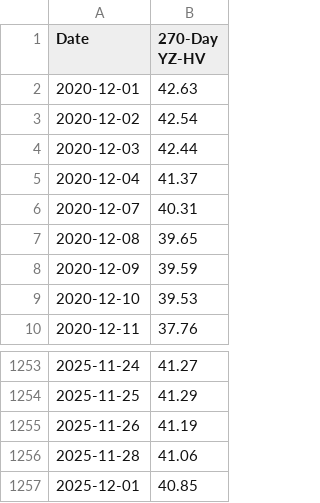
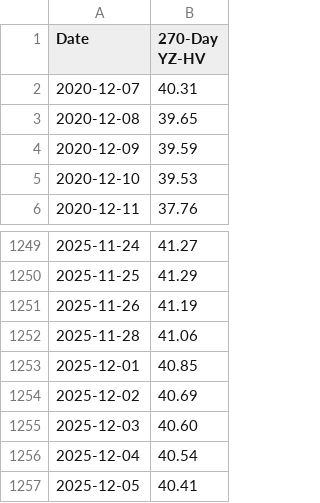
Before and after one commit to gabi20-1k9j0y7/IA-TRADER, a CSV file: data/master/AMZN_hv_yz_270.csv, drawn as a sheet; only a part is shown, gaps mark what is left out; removed rows and columns are numbered as before the commit, all else as after; the diff names each change by its address in the sheet, - before the commit and + after, or states it on an @@ line.

```diff
--- a/data/master/AMZN_hv_yz_270.csv
+++ b/data/master/AMZN_hv_yz_270.csv
-row 2: 2020-12-01 | 42.63
-row 3: 2020-12-02 | 42.54
-row 4: 2020-12-03 | 42.44
-row 5: 2020-12-04 | 41.37
+row 1254: 2025-12-02 | 40.69
+row 1255: 2025-12-03 | 40.60
+row 1256: 2025-12-04 | 40.54
+row 1257: 2025-12-05 | 40.41
```
Also changed, not shown: data/master/AMZN_hv_yz_30.csv, data/master/AMZN_iv_mean_30.csv, 5 other files.
